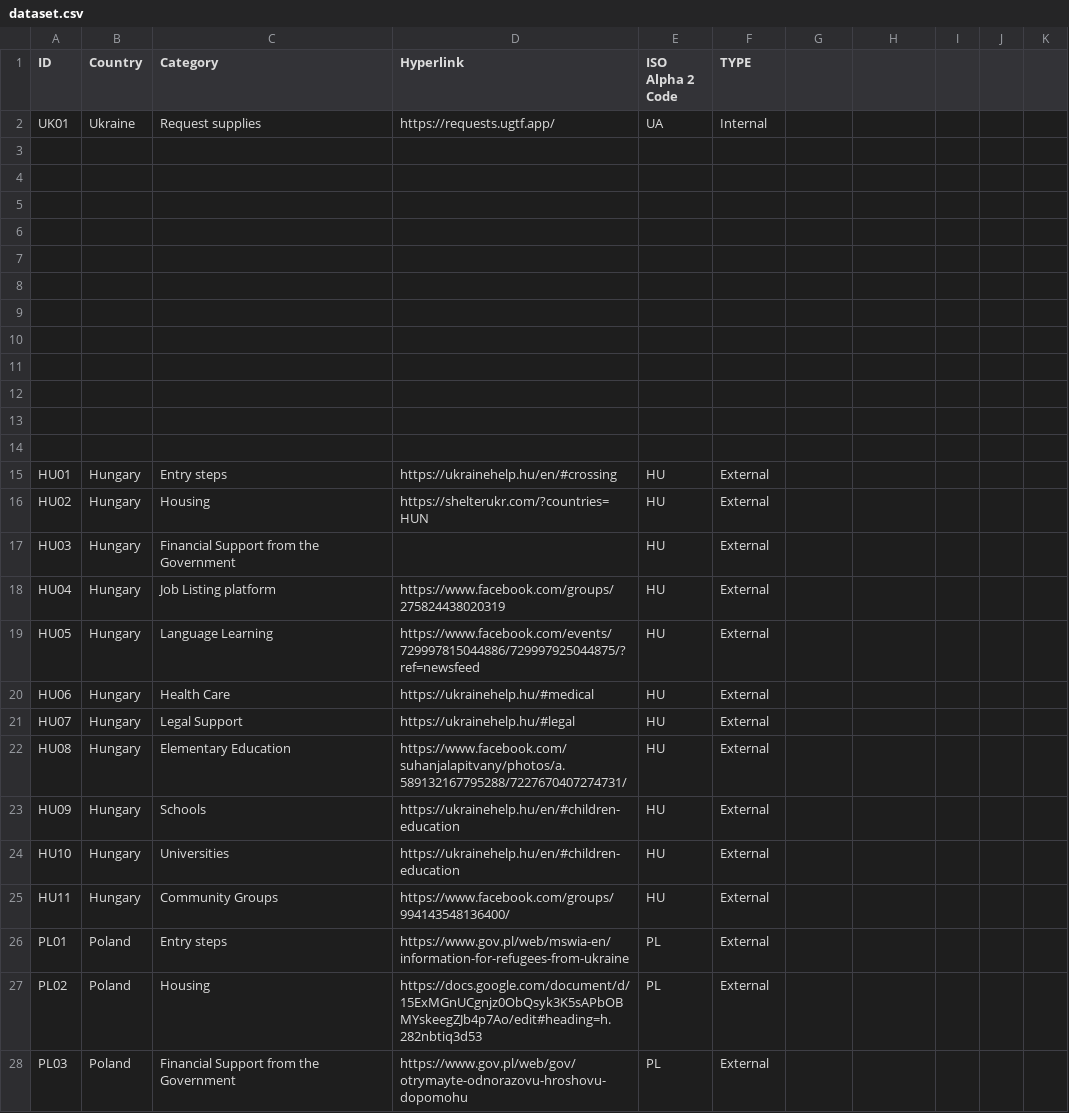
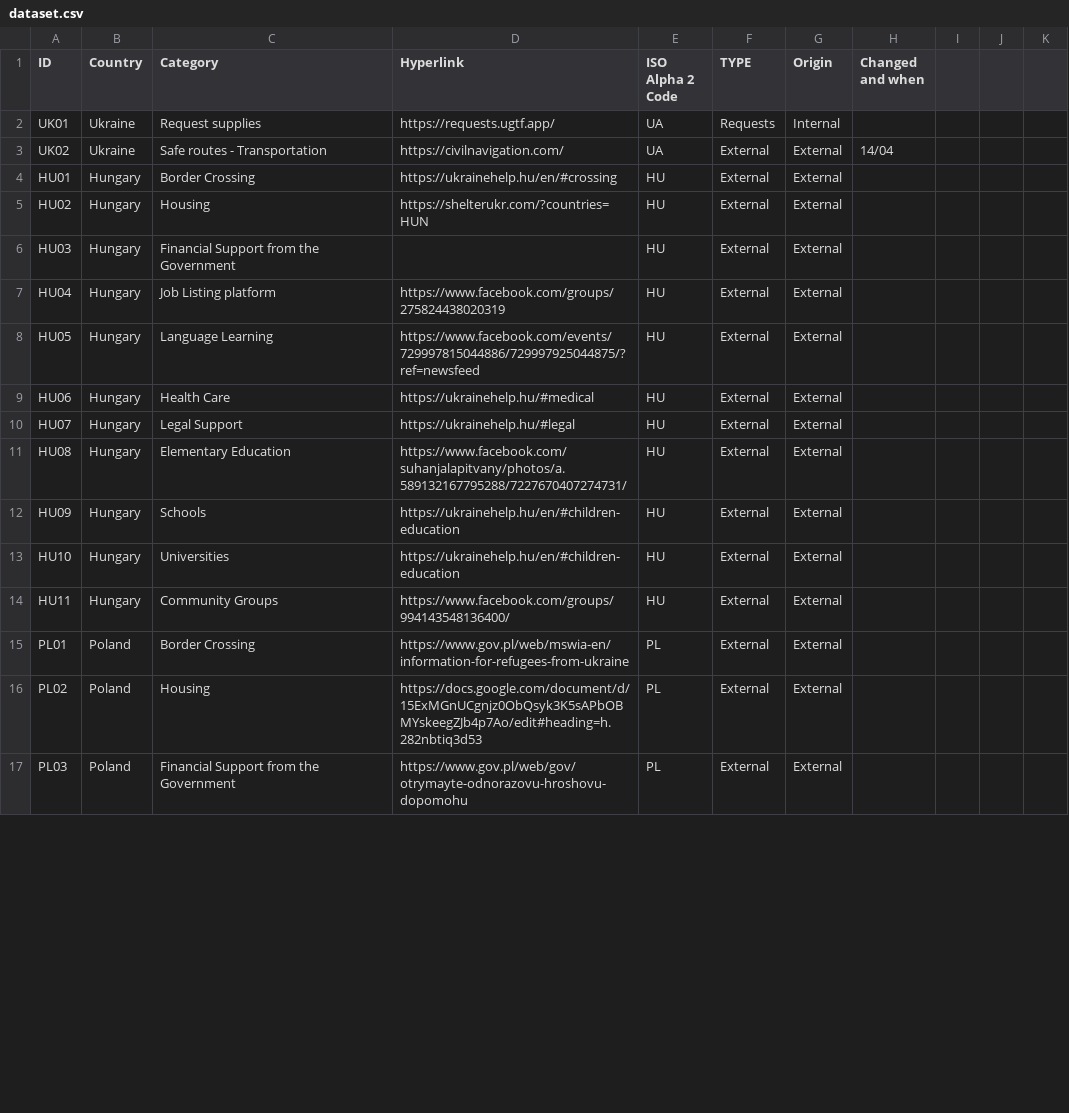
Before and after one commit to ukraine-taskforce/sylnishi-frontend, a CSV file: public/assets/dataset.csv, drawn as a sheet; only a part is shown; the diff covers the shown part only.

Commit message:
[S9-41] Update the dataset and provide more translations

```diff
--- a/public/assets/dataset.csv
+++ b/public/assets/dataset.csv
@@ -1,28 +1,17 @@
-ID,Country,Category,Hyperlink,ISO Alpha 2 Code,TYPE,,,,,
-UK01,Ukraine,Request supplies,https://requests.ugtf.app/,UA,Internal,,,,,
-,,,,,,,,,,
-,,,,,,,,,,
-,,,,,,,,,,
-,,,,,,,,,,
-,,,,,,,,,,
-,,,,,,,,,,
-,,,,,,,,,,
-,,,,,,,,,,
-,,,,,,,,,,
-,,,,,,,,,,
-,,,,,,,,,,
-,,,,,,,,,,
-HU01,Hungary,Entry steps,https://ukrainehelp.hu/en/#crossing,HU,External,,,,,
-HU02,Hungary,Housing,https://shelterukr.com/?countries=HUN,HU,External,,,,,
-HU03,Hungary,Financial Support from the Government,,HU,External,,,,,
-HU04,Hungary,Job Listing platform,https://www.facebook.com/groups/275824438020319,HU,External,,,,,
-HU05,Hungary,Language Learning,https://www.facebook.com/events/729997815044886/729997925044875/?ref=newsfeed,HU,External,,,,,
-HU06,Hungary,Health Care,https://ukrainehelp.hu/#medical,HU,External,,,,,
-HU07,Hungary,Legal Support,https://ukrainehelp.hu/#legal,HU,External,,,,,
-HU08,Hungary,Elementary Education,https://www.facebook.com/suhanjalapitvany/photos/a.589132167795288/7227670407274731/,HU,External,,,,,
-HU09,Hungary,Schools,https://ukrainehelp.hu/en/#children-education,HU,External,,,,,
-HU10,Hungary,Universities,https://ukrainehelp.hu/en/#children-education,HU,External,,,,,
-HU11,Hungary,Community Groups,https://www.facebook.com/groups/994143548136400/,HU,External,,,,,
-PL01,Poland,Entry steps,https://www.gov.pl/web/mswia-en/information-for-refugees-from-ukraine,PL,External,,,,,
-PL02,Poland,Housing,https://docs.google.com/document/d/15ExMGnUCgnjz0ObQsyk3K5sAPbOBMYskeegZJb4p7Ao/edit#heading=h.282nbtiq3d53,PL,External,,,,,
-PL03,Poland,Financial Support from the Government,https://www.gov.pl/web/gov/otrymayte-odnorazovu-hroshovu-dopomohu,PL,External,,,,,
+ID,Country,Category,Hyperlink,ISO Alpha 2 Code,TYPE,Origin,Changed and when,,,
+UK01,Ukraine,Request supplies,https://requests.ugtf.app/,UA,Requests,Internal,,,,
+UK02,Ukraine,Safe routes - Transportation,https://civilnavigation.com/,UA,External,External,14/04,,,
+HU01,Hungary,Border Crossing,https://ukrainehelp.hu/en/#crossing,HU,External,External,,,,
+HU02,Hungary,Housing,https://shelterukr.com/?countries=HUN,HU,External,External,,,,
+HU03,Hungary,Financial Support from the Government,,HU,External,External,,,,
+HU04,Hungary,Job Listing platform,https://www.facebook.com/groups/275824438020319,HU,External,External,,,,
+HU05,Hungary,Language Learning,https://www.facebook.com/events/729997815044886/729997925044875/?ref=newsfeed,HU,External,External,,,,
+HU06,Hungary,Health Care,https://ukrainehelp.hu/#medical,HU,External,External,,,,
+HU07,Hungary,Legal Support,https://ukrainehelp.hu/#legal,HU,External,External,,,,
+HU08,Hungary,Elementary Education,https://www.facebook.com/suhanjalapitvany/photos/a.589132167795288/7227670407274731/,HU,External,External,,,,
+HU09,Hungary,Schools,https://ukrainehelp.hu/en/#children-education,HU,External,External,,,,
+HU10,Hungary,Universities,https://ukrainehelp.hu/en/#children-education,HU,External,External,,,,
+HU11,Hungary,Community Groups,https://www.facebook.com/groups/994143548136400/,HU,External,External,,,,
+PL01,Poland,Border Crossing,https://www.gov.pl/web/mswia-en/information-for-refugees-from-ukraine,PL,External,External,,,,
+PL02,Poland,Housing,https://docs.google.com/document/d/15ExMGnUCgnjz0ObQsyk3K5sAPbOBMYskeegZJb4p7Ao/edit#heading=h.282nbtiq3d53,PL,External,External,,,,
+PL03,Poland,Financial Support from the Government,https://www.gov.pl/web/gov/otrymayte-odnorazovu-hroshovu-dopomohu,PL,External,External,,,,
```
Also changed, not shown: 37 edited cells elsewhere in this file, 2 other files.
